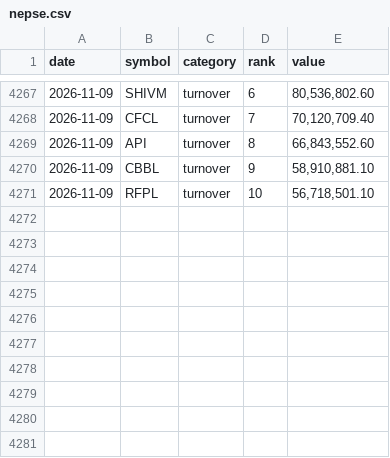
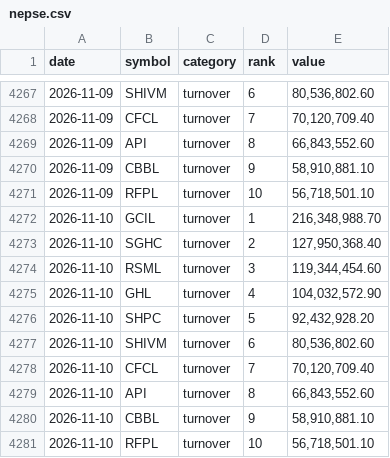
Before and after one commit to pralavkarki88-collab/nepse-scraper, a CSV file: nepse.csv, drawn as a sheet; only a part is shown, gaps mark what is left out; the diff names each change by its address in the sheet, - before the commit and + after, or states it on an @@ line.

```diff
--- a/nepse.csv
+++ b/nepse.csv
+row 4272: 2026-11-10 | GCIL | turnover | 1 | 216,348,988.70
+row 4273: 2026-11-10 | SGHC | turnover | 2 | 127,950,368.40
+row 4274: 2026-11-10 | RSML | turnover | 3 | 119,344,454.60
+row 4275: 2026-11-10 | GHL | turnover | 4 | 104,032,572.90
+row 4276: 2026-11-10 | SHPC | turnover | 5 | 92,432,928.20
+row 4277: 2026-11-10 | SHIVM | turnover | 6 | 80,536,802.60
+row 4278: 2026-11-10 | CFCL | turnover | 7 | 70,120,709.40
+row 4279: 2026-11-10 | API | turnover | 8 | 66,843,552.60
+row 4280: 2026-11-10 | CBBL | turnover | 9 | 58,910,881.10
+row 4281: 2026-11-10 | RFPL | turnover | 10 | 56,718,501.10
```
Also changed, not shown: 1 other file.
